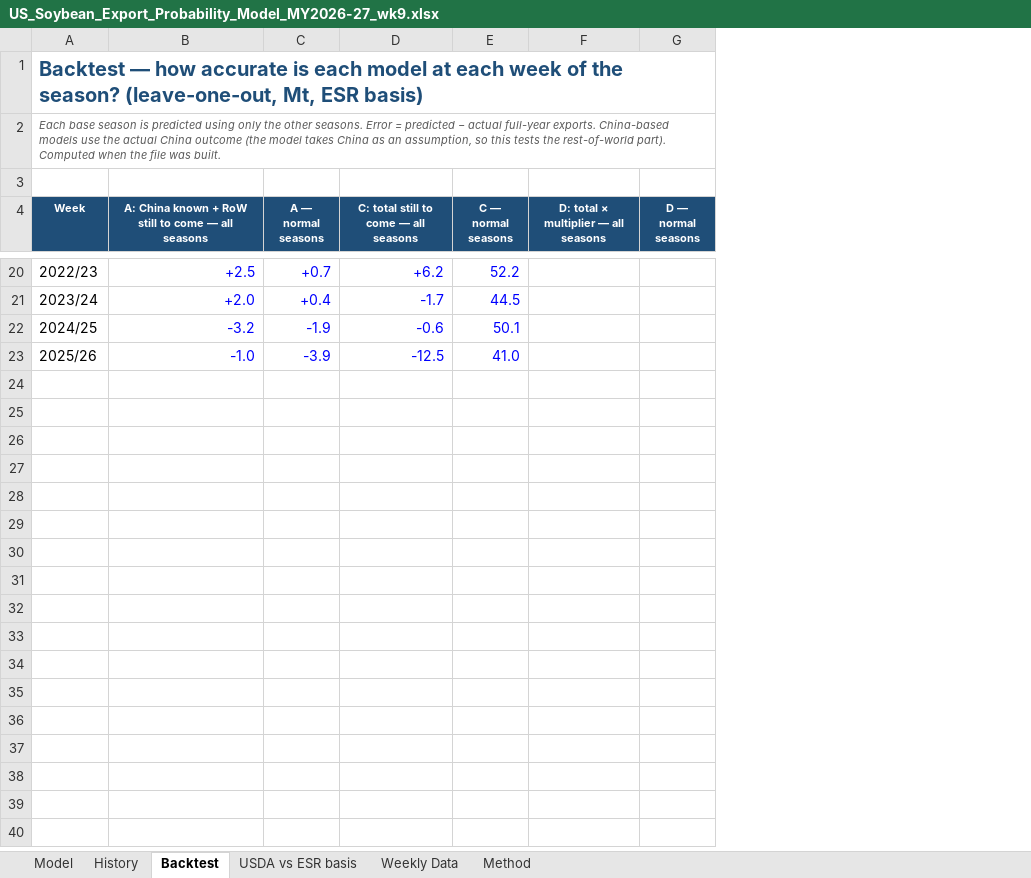
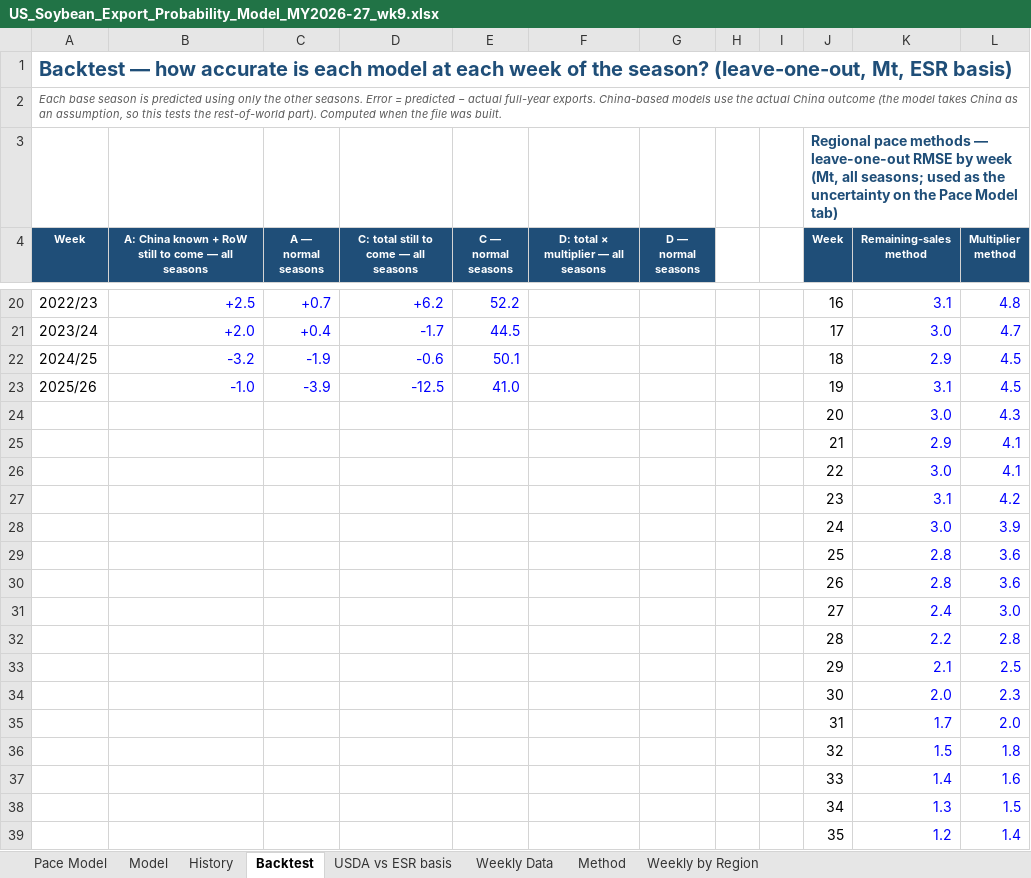
Before and after one commit to gg1980-coder/claude, an Excel workbook: export-sales/US_Soybean_Export_Probability_Model_MY2026-27_wk9.xlsx, sheet Backtest, drawn as a sheet; only a part is shown, gaps mark what is left out; values as stored, in another font and other column widths than the file's, no borders; charts and pictures not drawn; the diff covers the shown part only; the diff names each change by its address in the sheet, - before the commit and + after, or states it on an @@ line.

```diff
--- a/export-sales/US_Soybean_Export_Probability_Model_MY2026-27_wk9.xlsx (sheet Backtest)
+++ b/export-sales/US_Soybean_Export_Probability_Model_MY2026-27_wk9.xlsx (sheet Backtest)
+sheet tab: Pace Model
+sheet tab: Weekly by Region
+column H, empty
+column I, empty
+column J (Week), row 3: Regional pace methods — leave-one-out RMSE by week (Mt, all seasons; used as the uncertainty on the Pace Model tab); rows 20-23: 16 | 17 | 18 | 19
+column K (Remaining-sales method), rows 20-23: 3.1 | 3.0 | 2.9 | 3.1
+column L (Multiplier method), rows 20-23: 4.8 | 4.7 | 4.5 | 4.5
+row 24:  |  |  |  |  |  |  |  |  | 20 | 3.0 | 4.3
+row 25:  |  |  |  |  |  |  |  |  | 21 | 2.9 | 4.1
+row 26:  |  |  |  |  |  |  |  |  | 22 | 3.0 | 4.1
+row 27:  |  |  |  |  |  |  |  |  | 23 | 3.1 | 4.2
+row 28:  |  |  |  |  |  |  |  |  | 24 | 3.0 | 3.9
+row 29:  |  |  |  |  |  |  |  |  | 25 | 2.8 | 3.6
+row 30:  |  |  |  |  |  |  |  |  | 26 | 2.8 | 3.6
+row 31:  |  |  |  |  |  |  |  |  | 27 | 2.4 | 3.0
+row 32:  |  |  |  |  |  |  |  |  | 28 | 2.2 | 2.8
+row 33:  |  |  |  |  |  |  |  |  | 29 | 2.1 | 2.5
+row 34:  |  |  |  |  |  |  |  |  | 30 | 2.0 | 2.3
+row 35:  |  |  |  |  |  |  |  |  | 31 | 1.7 | 2.0
+row 36:  |  |  |  |  |  |  |  |  | 32 | 1.5 | 1.8
+row 37:  |  |  |  |  |  |  |  |  | 33 | 1.4 | 1.6
+row 38:  |  |  |  |  |  |  |  |  | 34 | 1.3 | 1.5
+row 39:  |  |  |  |  |  |  |  |  | 35 | 1.2 | 1.4
```
Also changed, not shown: 17 added rows and 3 edited cells elsewhere in this sheet, sheet Model, sheet USDA vs ESR basis, charts or pictures, 1 other file.
